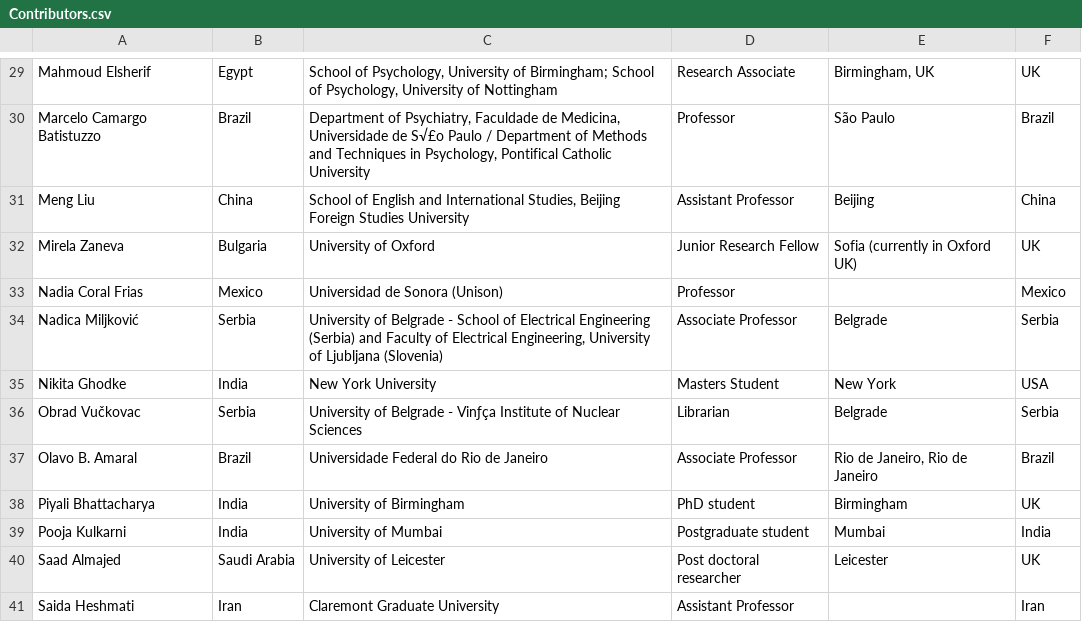
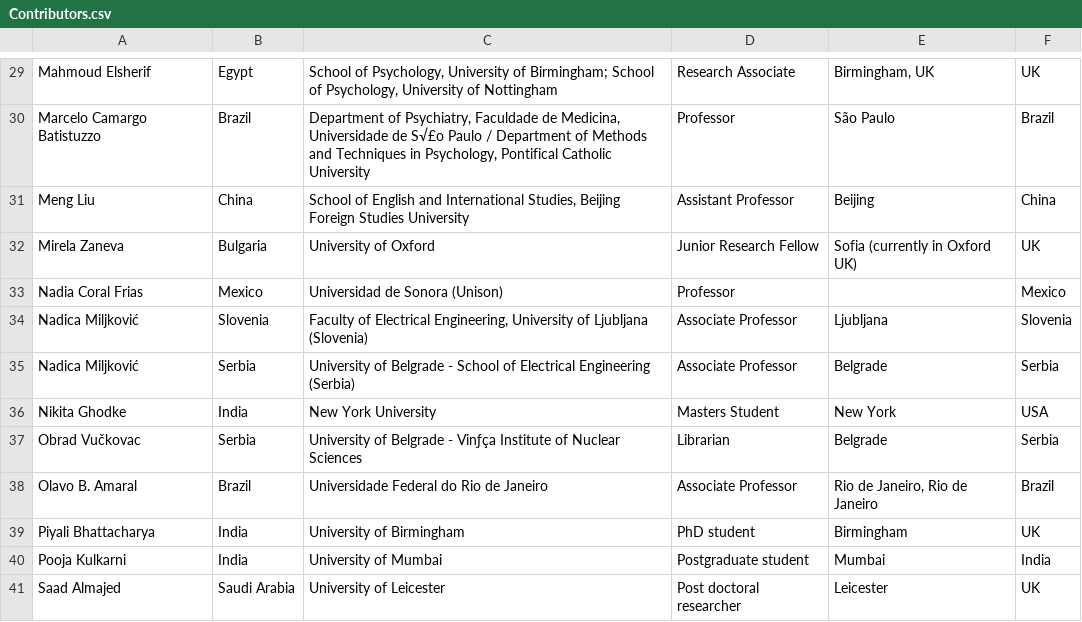
Before and after one commit to psychbruce/OS-developing-world, a CSV file: Contributors.csv, drawn as a sheet; only a part is shown, gaps mark what is left out; the shorter side is filled out with more unchanged rows.

```diff
--- a/Contributors.csv
+++ b/Contributors.csv
@@ -33,3 +33,4 @@ Mirela Zaneva,Bulgaria,University of Oxford,Junior Research Fellow,Sofia (curren
 Nadia Coral Frias ,Mexico,Universidad de Sonora (Unison),Professor,,Mexico
-Nadica Miljković,Serbia,"University of Belgrade - School of Electrical Engineering (Serbia) and Faculty of Electrical Engineering, University of Ljubljana (Slovenia)",Associate Professor,Belgrade,Serbia
+Nadica Miljković,Slovenia,"Faculty of Electrical Engineering, University of Ljubljana (Slovenia)",Associate Professor,Ljubljana,Slovenia
+Nadica Miljković,Serbia,University of Belgrade - School of Electrical Engineering (Serbia) ,Associate Professor,Belgrade,Serbia
 Nikita Ghodke,India,New York University,Masters Student,New York,USA
```
Also changed, not shown: 2 other files.
